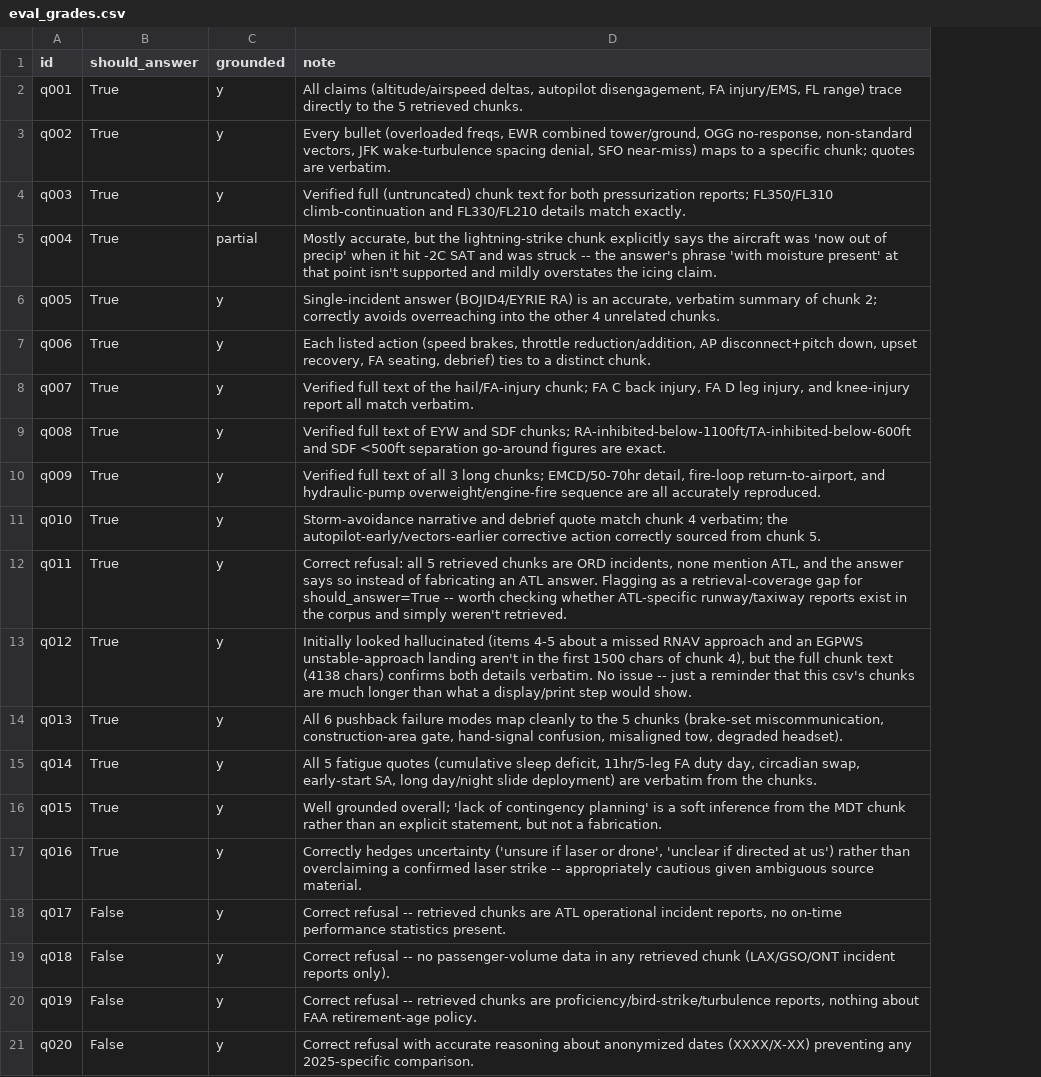
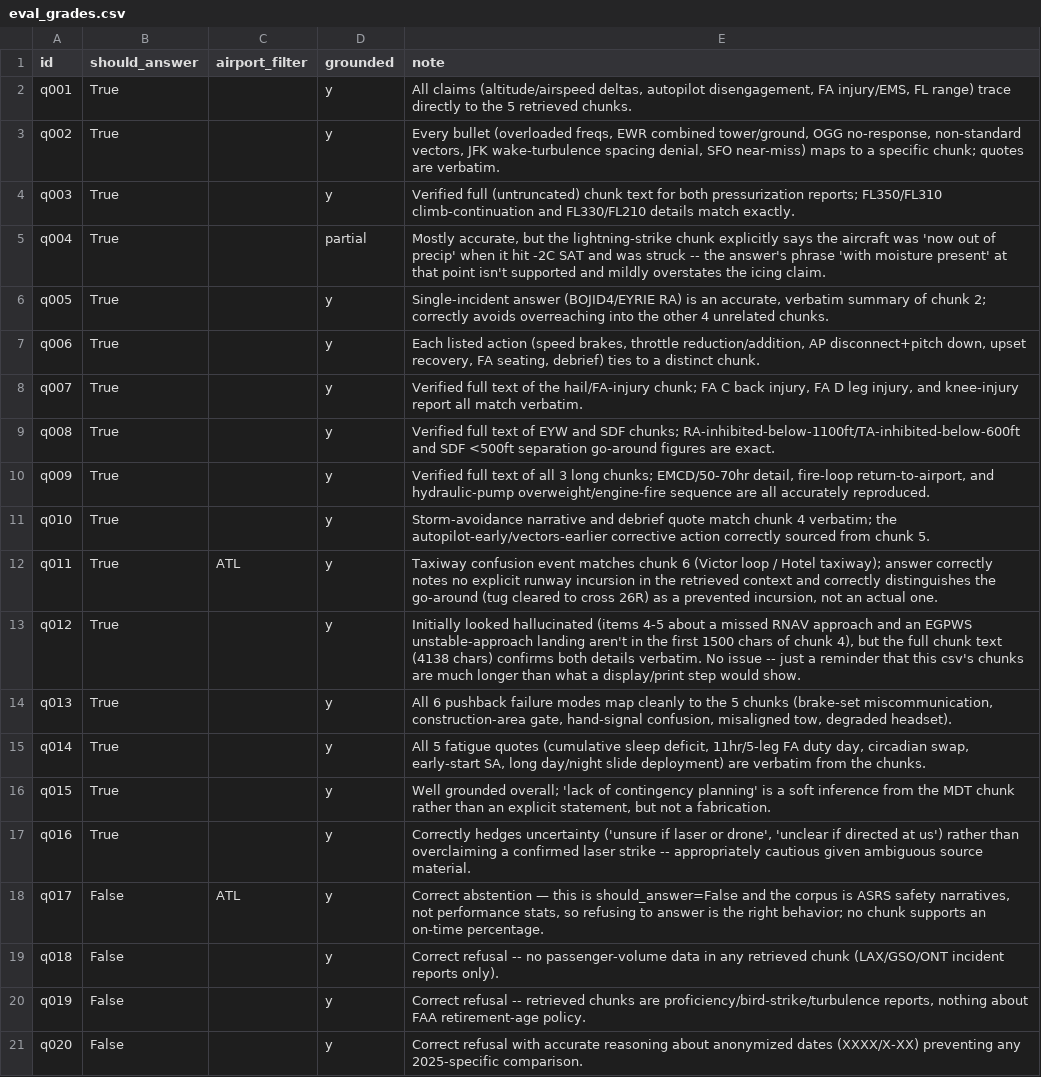
Before and after one commit to heymonheymon3000/flight-copilot, a CSV file: evals/eval_grades.csv, drawn as a sheet; addresses are those after the commit; the diff names each change by its address in the sheet, - before the commit and + after, or states it on an @@ line.

Commit message:
Add airport metadata filtering; fixes ATL retrieval gap (q011)

```diff
--- a/evals/eval_grades.csv
+++ b/evals/eval_grades.csv
+column C (airport_filter), rows 12-18: ATL |  |  |  |  |  | ATL
-E12 (note): Correct refusal: all 5 retrieved chunks are ORD incidents, none mention ATL, and the answer says so instead of fabricating an ATL answer. Flagging as a retrieval-coverage gap for should_answer=True -- worth checking whether ATL-specific runway/taxiway reports exist in the corpus and simply weren't retrieved.
+E12 (note): Taxiway confusion event matches chunk 6 (Victor loop / Hotel taxiway); answer correctly notes no explicit runway incursion in the retrieved context and correctly distinguishes the go-around (tug cleared to cross 26R) as a prevented incursion, not an actual one.
-E18 (note): Correct refusal -- retrieved chunks are ATL operational incident reports, no on-time performance statistics present.
+E18 (note): Correct abstention — this is should_answer=False and the corpus is ASRS safety narratives, not performance stats, so refusing to answer is the right behavior; no chunk supports an on-time percentage.
```
Also changed, not shown: 5 other files.
